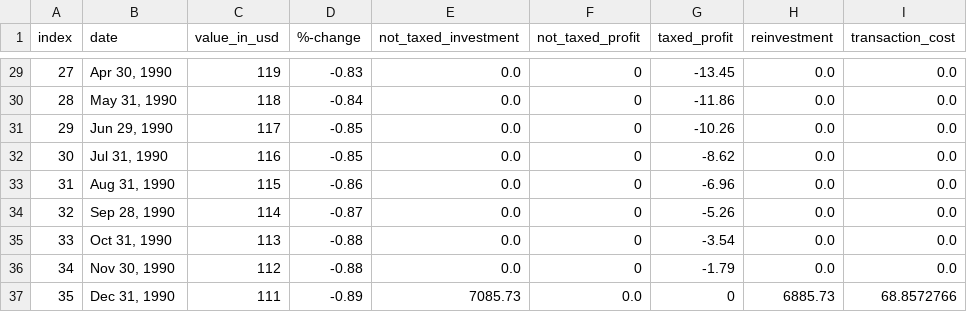
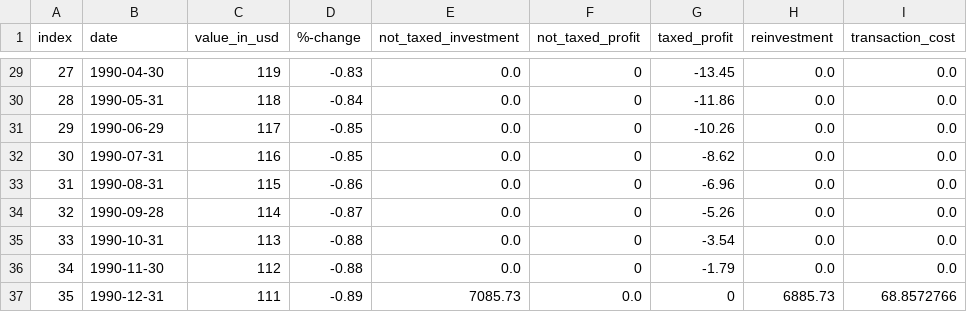
Before and after one commit to BeBaal/DHBW_Studienarbeit_Optimierung_Kapitalertragssteuer, a CSV file: Testfiles/Dataframe_Expected_Result_36_Months.CSV, drawn as a sheet; only a part is shown, gaps mark what is left out; the diff covers the shown part only.

```diff
--- a/Testfiles/Dataframe_Expected_Result_36_Months.CSV
+++ b/Testfiles/Dataframe_Expected_Result_36_Months.CSV
@@ -29,9 +29,9 @@ index,date,value_in_usd,%-change,not_taxed_investment,not_taxed_profit,taxed_pro
-27,"Apr 30, 1990",119,-0.83,0.0,0,-13.45,0.0,0.0
-28,"May 31, 1990",118,-0.84,0.0,0,-11.86,0.0,0.0
-29,"Jun 29, 1990",117,-0.85,0.0,0,-10.26,0.0,0.0
-30,"Jul 31, 1990",116,-0.85,0.0,0,-8.62,0.0,0.0
-31,"Aug 31, 1990",115,-0.86,0.0,0,-6.96,0.0,0.0
-32,"Sep 28, 1990",114,-0.87,0.0,0,-5.26,0.0,0.0
-33,"Oct 31, 1990",113,-0.88,0.0,0,-3.54,0.0,0.0
-34,"Nov 30, 1990",112,-0.88,0.0,0,-1.79,0.0,0.0
-35,"Dec 31, 1990",111,-0.89,7085.73,0.0,0,6885.73,68.8572766
+27,1990-04-30,119,-0.83,0.0,0,-13.45,0.0,0.0
+28,1990-05-31,118,-0.84,0.0,0,-11.86,0.0,0.0
+29,1990-06-29,117,-0.85,0.0,0,-10.26,0.0,0.0
+30,1990-07-31,116,-0.85,0.0,0,-8.62,0.0,0.0
+31,1990-08-31,115,-0.86,0.0,0,-6.96,0.0,0.0
+32,1990-09-28,114,-0.87,0.0,0,-5.26,0.0,0.0
+33,1990-10-31,113,-0.88,0.0,0,-3.54,0.0,0.0
+34,1990-11-30,112,-0.88,0.0,0,-1.79,0.0,0.0
+35,1990-12-31,111,-0.89,7085.73,0.0,0,6885.73,68.8572766
```
Also changed, not shown: 27 edited cells elsewhere in this file, Testfiles/Dataframe_Expected_Result_11_Months.CSV, Testfiles/Dataframe_Expected_Result_12_Months.CSV, 9 other files.
